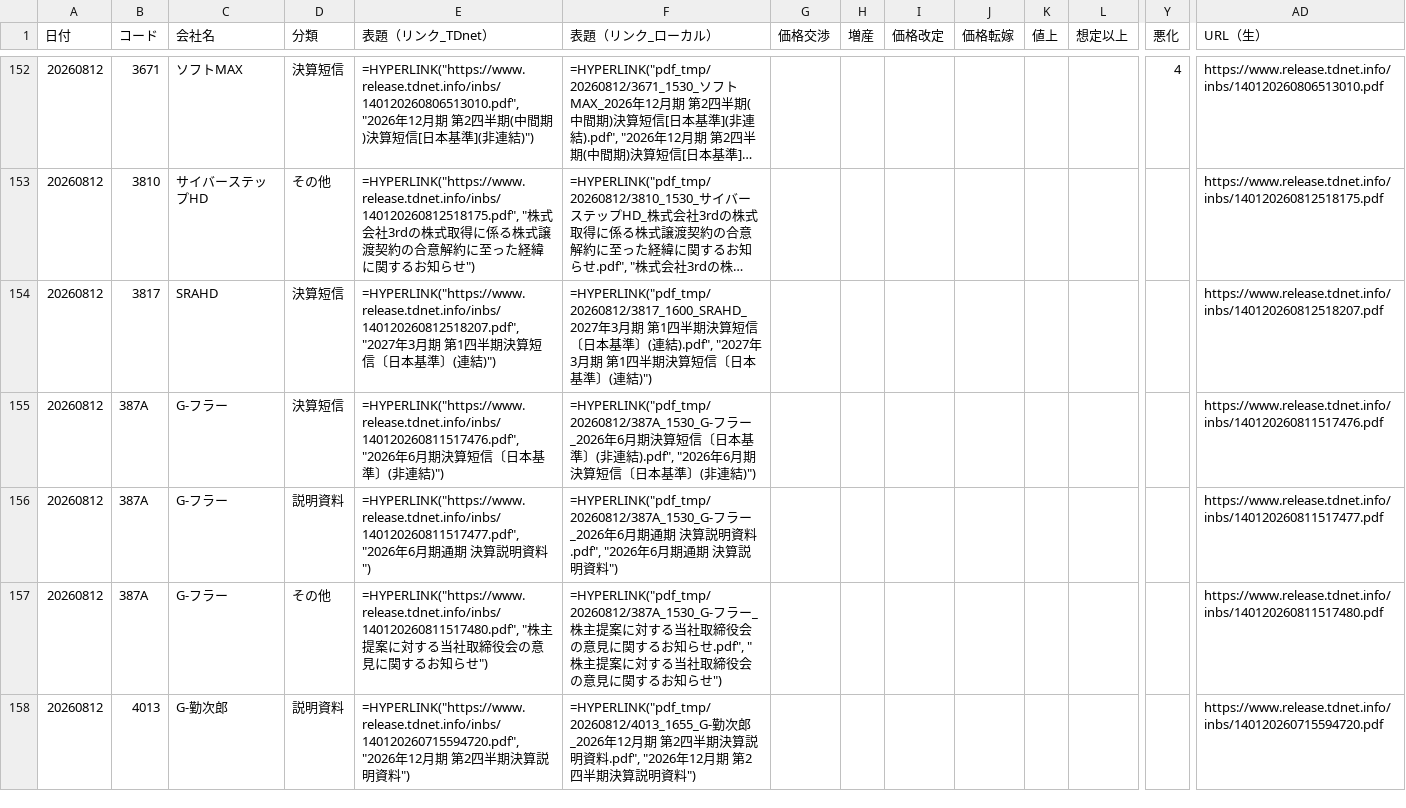
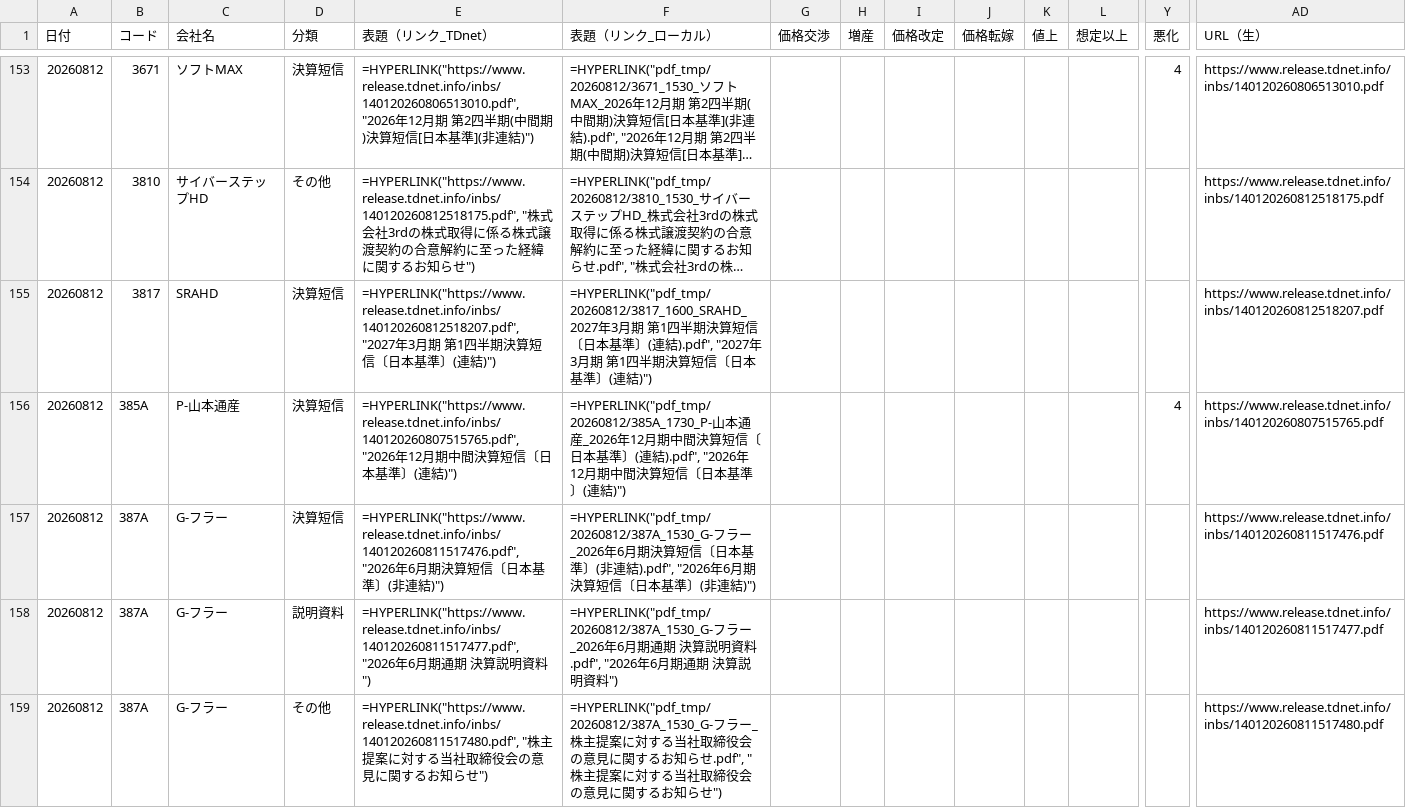
Before and after one commit to onokazu777/tdnet-viewer, a CSV file: data/search/PDF_Search_Result_Distribution_free_word_20260812_sh.csv, drawn as a sheet; only a part is shown, gaps mark what is left out; the shorter side is filled out with more unchanged rows; long unchanged cells end in …; rows hold the shown columns only; the diff covers the shown part only; the diff names each change by its address in the sheet, - before the commit and + after, or states it on an @@ line.

```diff
--- a/data/search/PDF_Search_Result_Distribution_free_word_20260812_sh.csv
+++ b/data/search/PDF_Search_Result_Distribution_free_word_20260812_sh.csv
+row 156: 20260812 | 385A | P-山本通産 | 決算短信 | =HYPERLINK("https://www.release.tdnet.info/inbs/140120260807515765.pdf", "2026年12月期中間決算短信〔日本基準〕(連結)") | =HYPERLINK("pdf_tmp/20260812/385A_1730_P-山本通産_2026年12月期中間決算短信〔日本基準〕(連結).pdf", "2026年12月期中間決算短信〔日本基準〕(連結)") |  |  |  |  |  |  | 4 | https://www.release.tdnet.info/inbs/140120260807515765.pdf
```
Also changed, not shown: 2 added rows elsewhere in this file, data/search/Analysis_Hits_free_word_20260812.csv, 3 other files.
